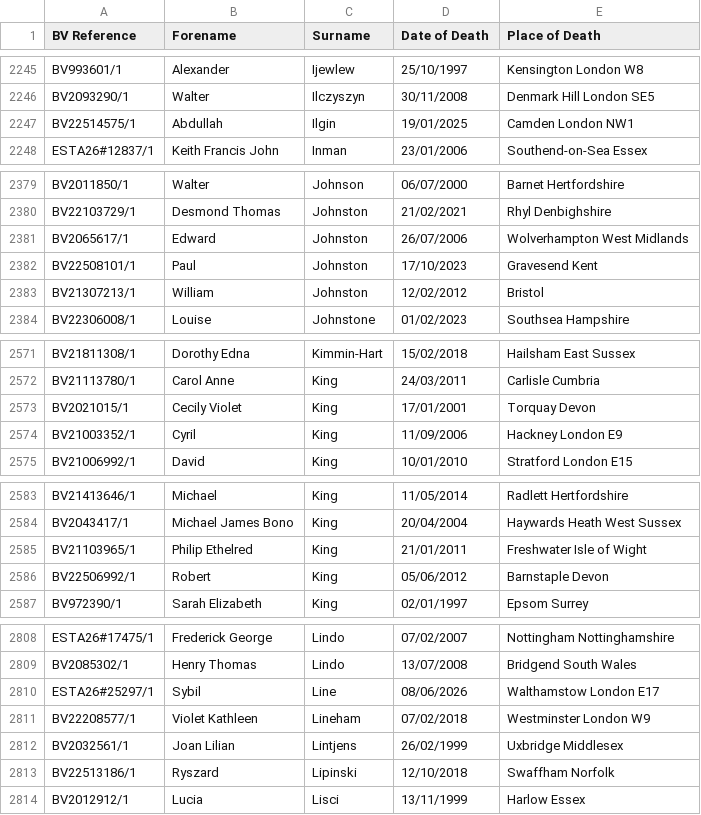
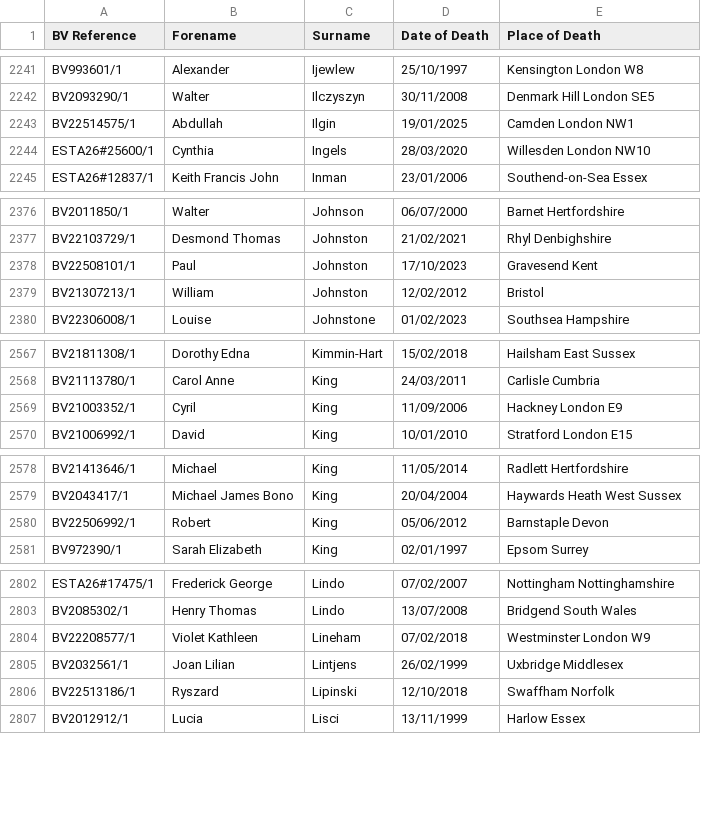
Before and after one commit to FWLPython/bv-moniter, a CSV file: bv_saved_list.csv, drawn as a sheet; only a part is shown, gaps mark what is left out; removed rows and columns are numbered as before the commit, all else as after; the diff covers the shown part only; the diff names each change by its address in the sheet, - before the commit and + after, or states it on an @@ line.

```diff
--- a/bv_saved_list.csv
+++ b/bv_saved_list.csv
+row 2244: ESTA26#25600/1 | Cynthia | Ingels | 28/03/2020 | Willesden London NW10
-row 2381: BV2065617/1 | Edward | Johnston | 26/07/2006 | Wolverhampton West Midlands
-row 2573: BV2021015/1 | Cecily Violet | King | 17/01/2001 | Torquay Devon
-row 2585: BV21103965/1 | Philip Ethelred | King | 21/01/2011 | Freshwater Isle of Wight
-row 2810: ESTA26#25297/1 | Sybil | Line | 08/06/2026 | Walthamstow London E17
```
Also changed, not shown: 4 added rows and 14 removed rows elsewhere in this file, 1 other file.
